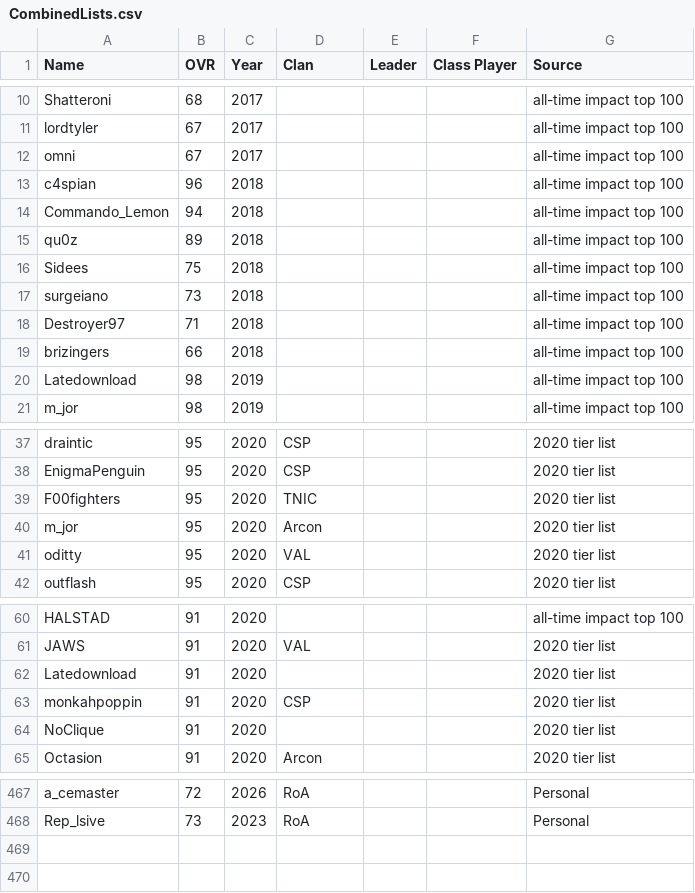
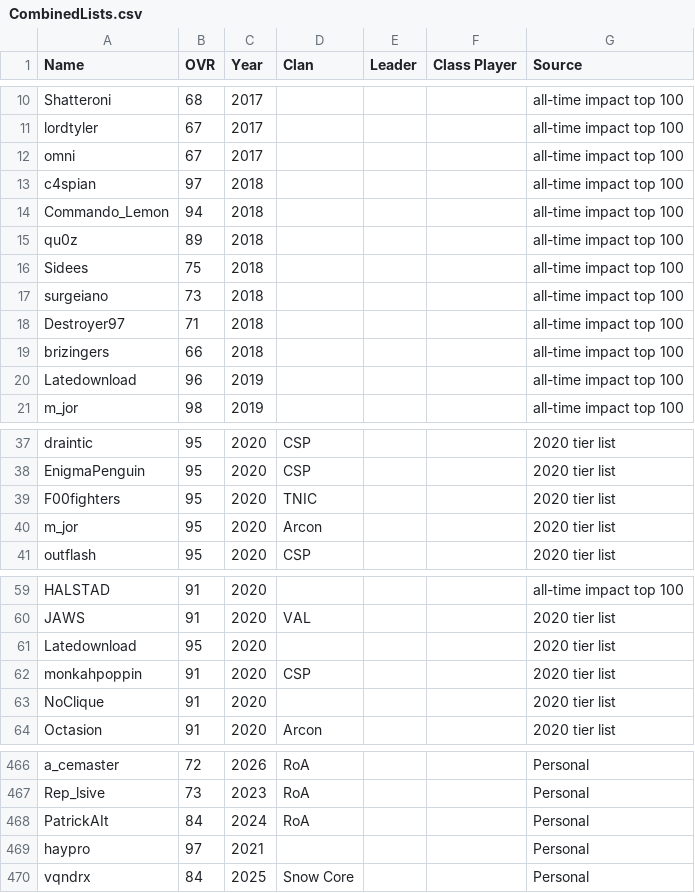
Before and after one commit to acepilot147/ClanDraft, a CSV file: CombinedLists.csv, drawn as a sheet; only a part is shown, gaps mark what is left out; the diff covers the shown part only.

Commit message:
Update CombinedLists.csv corrections, regenerate rosters
OVR corrections for c4spian and Latedownload across their yearly
rows, lmaotion to 91; oditty's 2020 VAL row removed (he keeps his 98
all-time row but loses the clan fallback). Three new Personal-source
rows: PatrickAIt (84, RoA, 2024), haypro (97, 2021), vqndrx (84,
Snow Core, 2025). Pool is 381 players across 469 rows.

```diff
--- a/CombinedLists.csv
+++ b/CombinedLists.csv
@@ -12,3 +12,3 @@ lordtyler,67,2017,,,,all-time impact top 100
 omni,67,2017,,,,all-time impact top 100
-c4spian,96,2018,,,,all-time impact top 100
+c4spian,97,2018,,,,all-time impact top 100
 Commando_Lemon,94,2018,,,,all-time impact top 100
@@ -19,3 +19,3 @@ Destroyer97,71,2018,,,,all-time impact top 100
 brizingers,66,2018,,,,all-time impact top 100
-Latedownload,98,2019,,,,all-time impact top 100
+Latedownload,96,2019,,,,all-time impact top 100
 m_jor,98,2019,,,,all-time impact top 100
@@ -40,3 +40,2 @@ F00fighters,95,2020,TNIC,,,2020 tier list
 m_jor,95,2020,Arcon,,,2020 tier list
-oditty,95,2020,VAL,,,2020 tier list
 outflash,95,2020,CSP,,,2020 tier list
@@ -61,3 +60,3 @@ HALSTAD,91,2020,,,,all-time impact top 100
 JAWS,91,2020,VAL,,,2020 tier list
-Latedownload,91,2020,,,,2020 tier list
+Latedownload,95,2020,,,,2020 tier list
 monkahpoppin,91,2020,CSP,,,2020 tier list
@@ -468 +467,4 @@ a_cemaster,72,2026,RoA,,,Personal
 Rep_lsive,73,2023,RoA,,,Personal
+PatrickAIt,84,2024,RoA,,,Personal
+haypro,97,2021,,,,Personal
+vqndrx,84,2025,Snow Core,,,Personal
```
Also changed, not shown: 3 edited cells elsewhere in this file, 2 other files.
